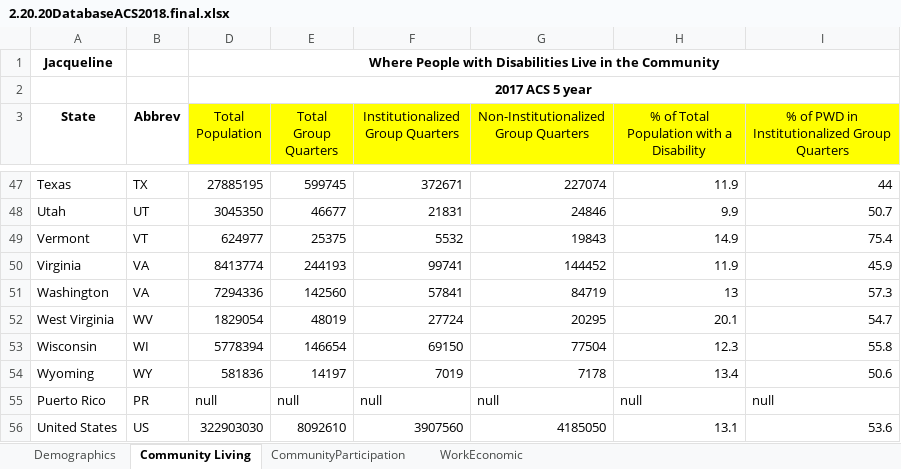
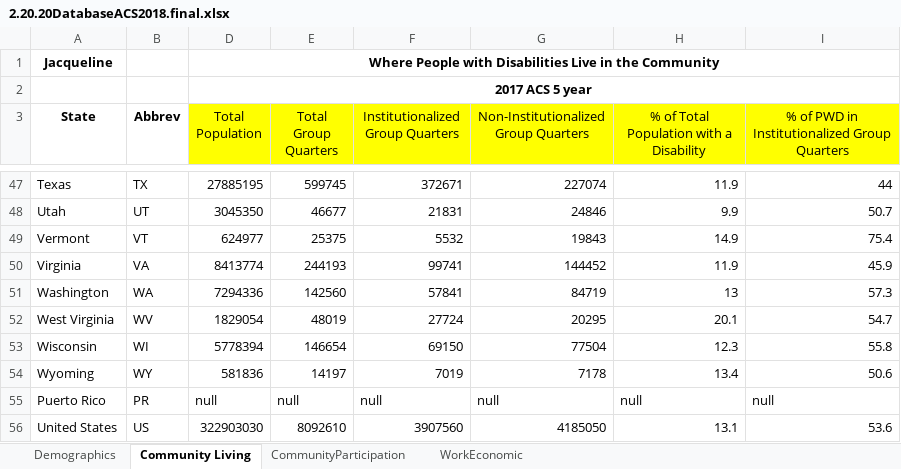
Before and after one commit to ada-parc/ADA-PARC-Website-Design, an Excel workbook: February 2020 update 2018 ACS/2.20.20DatabaseACS2018.final.xlsx, sheet Community Living, drawn as a sheet; only a part is shown, gaps mark what is left out; values as stored, in another font and other column widths than the file's, no borders; charts and pictures not drawn; the diff names each change by its address in the sheet, - before the commit and + after, or states it on an @@ line.

Commit message:
community participation and living

```diff
--- a/February 2020 update 2018 ACS/2.20.20DatabaseACS2018.final.xlsx (sheet Community Living)
+++ b/February 2020 update 2018 ACS/2.20.20DatabaseACS2018.final.xlsx (sheet Community Living)
-B51 (Abbrev): VA
+B51 (Abbrev): WA
```
Also changed, not shown: sheet CommunityParticipation, hidden cells, 4 other files.
